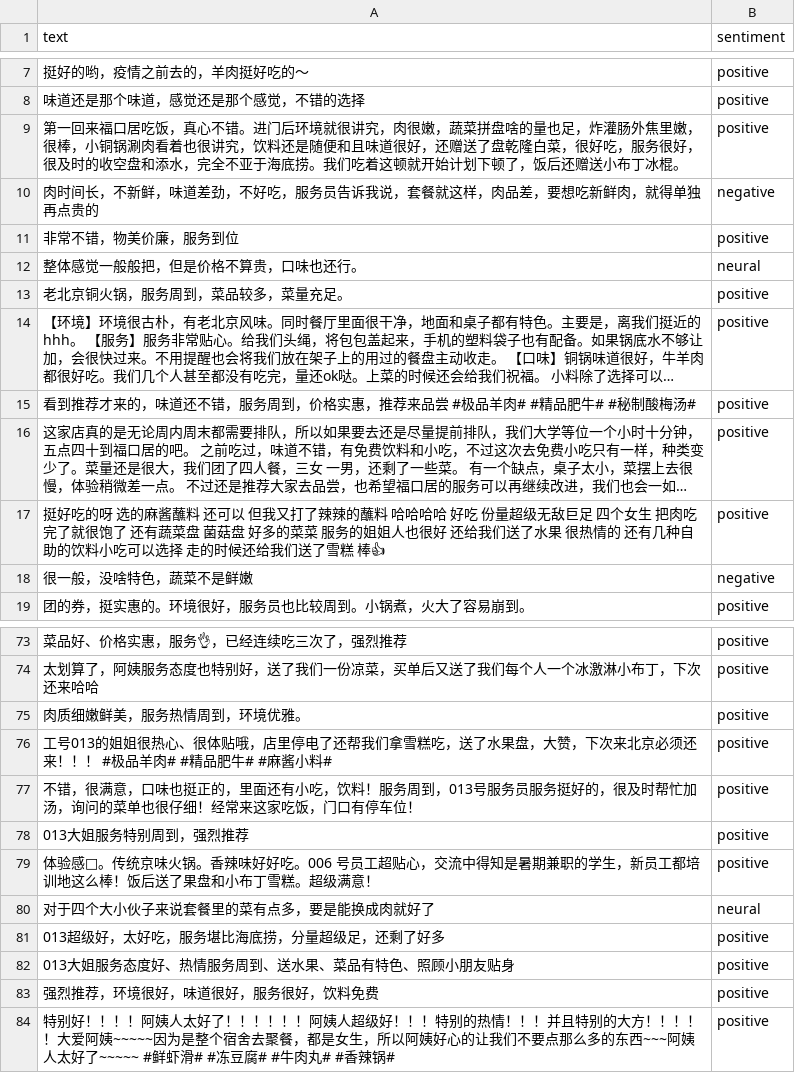
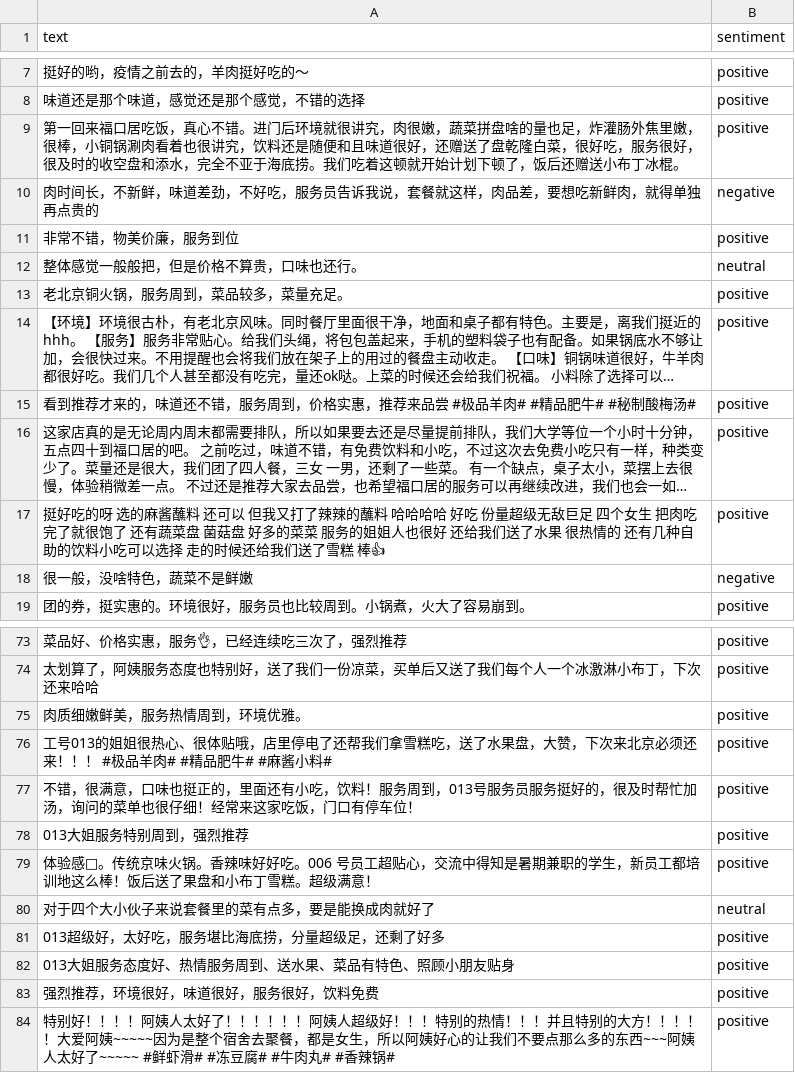
Before and after one commit to virgoC0der/SentimentAnalysisOfProductReview, a CSV file: data/res_comment.csv, drawn as a sheet; only a part is shown, gaps mark what is left out; long unchanged cells end in …; the diff names each change by its address in the sheet, - before the commit and + after, or states it on an @@ line.

```diff
--- a/data/res_comment.csv
+++ b/data/res_comment.csv
-B12 (sentiment): neural
+B12 (sentiment): neutral
-B80 (sentiment): neural
+B80 (sentiment): neutral
```
Also changed, not shown: 1 other file.
